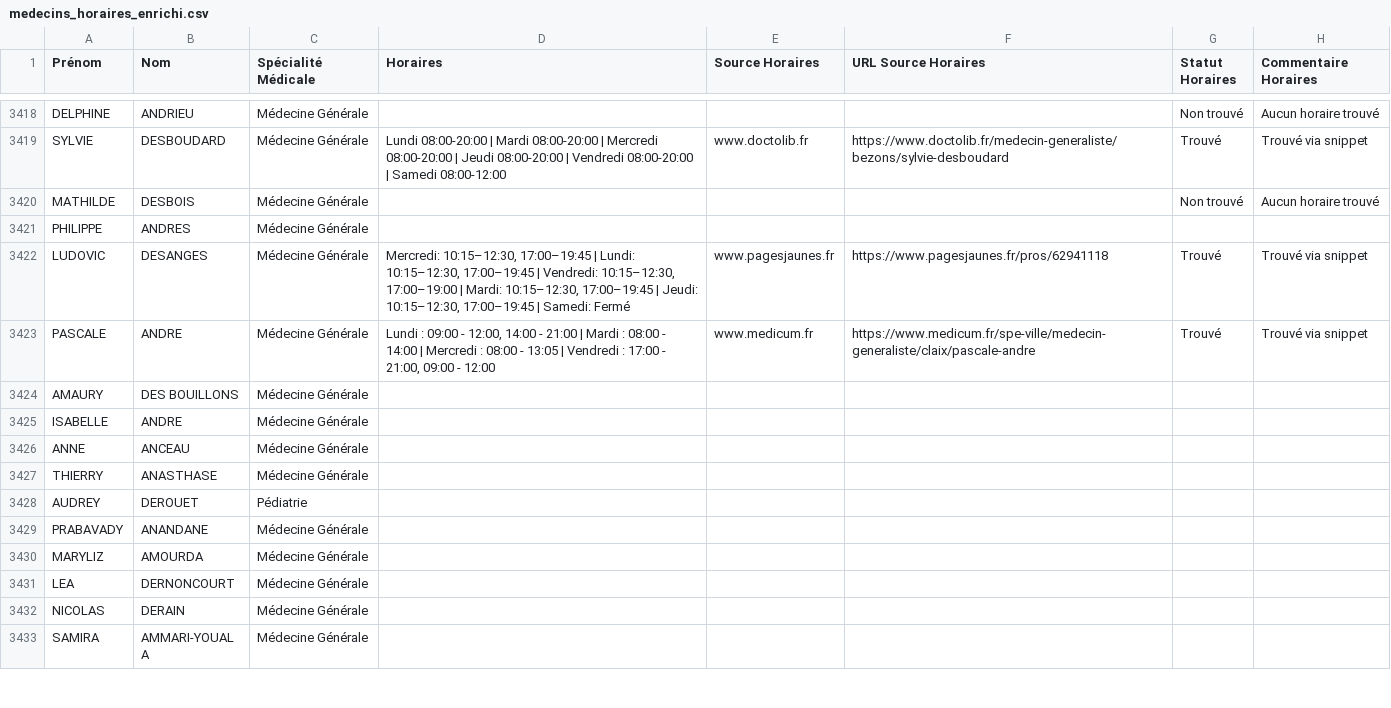
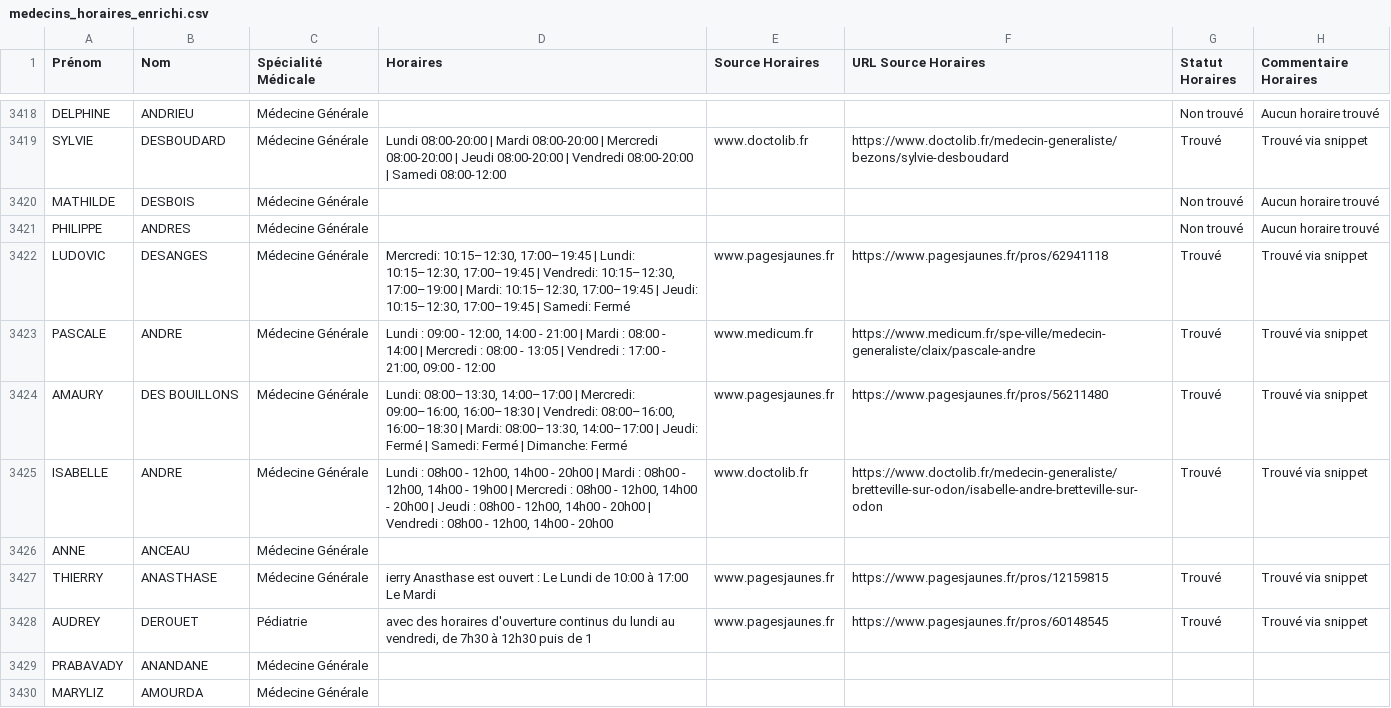
Before and after one commit to tsimokaza01-source/URL-9, a CSV file: medecins_horaires_enrichi.csv, drawn as a sheet; only a part is shown, gaps mark what is left out; the shorter side is filled out with more unchanged rows.

```diff
--- a/medecins_horaires_enrichi.csv
+++ b/medecins_horaires_enrichi.csv
@@ -3420,10 +3420,10 @@ SYLVIE;DESBOUDARD;Médecine Générale;Lundi 08:00-20:00 | Mardi 08:00-20:00 | M
 MATHILDE;DESBOIS;Médecine Générale;;;;Non trouvé;Aucun horaire trouvé
-PHILIPPE;ANDRES;Médecine Générale;;;;;
+PHILIPPE;ANDRES;Médecine Générale;;;;Non trouvé;Aucun horaire trouvé
 LUDOVIC;DESANGES;Médecine Générale;Mercredi: 10:15–12:30, 17:00–19:45 | Lundi: 10:15–12:30, 17:00–19:45 | Vendredi: 10:15–12:30, 17:00–19:00 | Mardi: 10:15–12:30, 17:00–19:45 | Jeudi: 10:15–12:30, 17:00–19:45 | Samedi: Fermé;www.pagesjaunes.fr;https://www.pagesjaunes.fr/pros/62941118;Trouvé;Trouvé via snippet
 PASCALE;ANDRE;Médecine Générale;Lundi : 09:00 - 12:00, 14:00 - 21:00 | Mardi : 08:00 - 14:00 | Mercredi : 08:00 - 13:05 | Vendredi : 17:00 - 21:00, 09:00 - 12:00;www.medicum.fr;https://www.medicum.fr/spe-ville/medecin-generaliste/claix/pascale-andre;Trouvé;Trouvé via snippet
-AMAURY;DES BOUILLONS;Médecine Générale;;;;;
-ISABELLE;ANDRE;Médecine Générale;;;;;
+AMAURY;DES BOUILLONS;Médecine Générale;Lundi: 08:00–13:30, 14:00–17:00 | Mercredi: 09:00–16:00, 16:00–18:30 | Vendredi: 08:00–16:00, 16:00–18:30 | Mardi: 08:00–13:30, 14:00–17:00 | Jeudi: Fermé | Samedi: Fermé | Dimanche: Fermé;www.pagesjaunes.fr;https://www.pagesjaunes.fr/pros/56211480;Trouvé;Trouvé via snippet
+ISABELLE;ANDRE;Médecine Générale;Lundi : 08h00 - 12h00, 14h00 - 20h00 | Mardi : 08h00 - 12h00, 14h00 - 19h00 | Mercredi : 08h00 - 12h00, 14h00 - 20h00 | Jeudi : 08h00 - 12h00, 14h00 - 20h00 | Vendredi : 08h00 - 12h00, 14h00 - 20h00;www.doctolib.fr;https://www.doctolib.fr/medecin-generaliste/bretteville-sur-odon/isabelle-andre-bretteville-sur-odon;Trouvé;Trouvé via snippet
 ANNE;ANCEAU;Médecine Générale;;;;;
-THIERRY;ANASTHASE;Médecine Générale;;;;;
-AUDREY;DEROUET;Pédiatrie;;;;;
+THIERRY;ANASTHASE;Médecine Générale;ierry Anasthase est ouvert : Le Lundi de 10:00 à 17:00 Le Mardi;www.pagesjaunes.fr;https://www.pagesjaunes.fr/pros/12159815;Trouvé;Trouvé via snippet
+AUDREY;DEROUET;Pédiatrie;avec des horaires d'ouverture continus du lundi au vendredi, de 7h30 à 12h30 puis de 1;www.pagesjaunes.fr;https://www.pagesjaunes.fr/pros/60148545;Trouvé;Trouvé via snippet
 PRABAVADY;ANANDANE;Médecine Générale;;;;;
```
